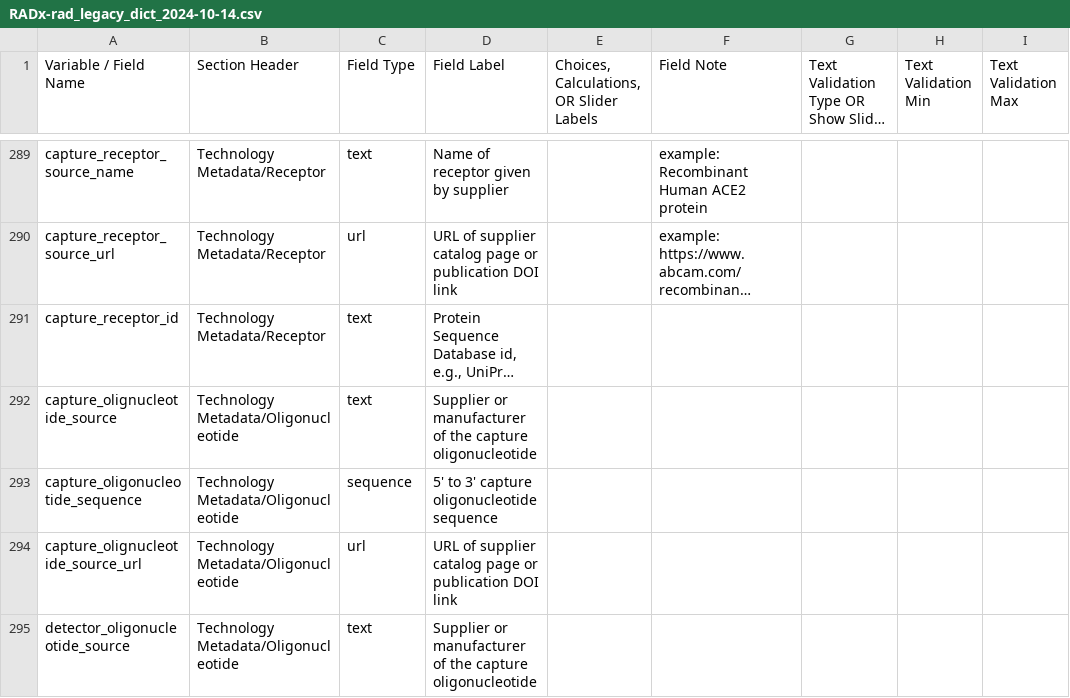
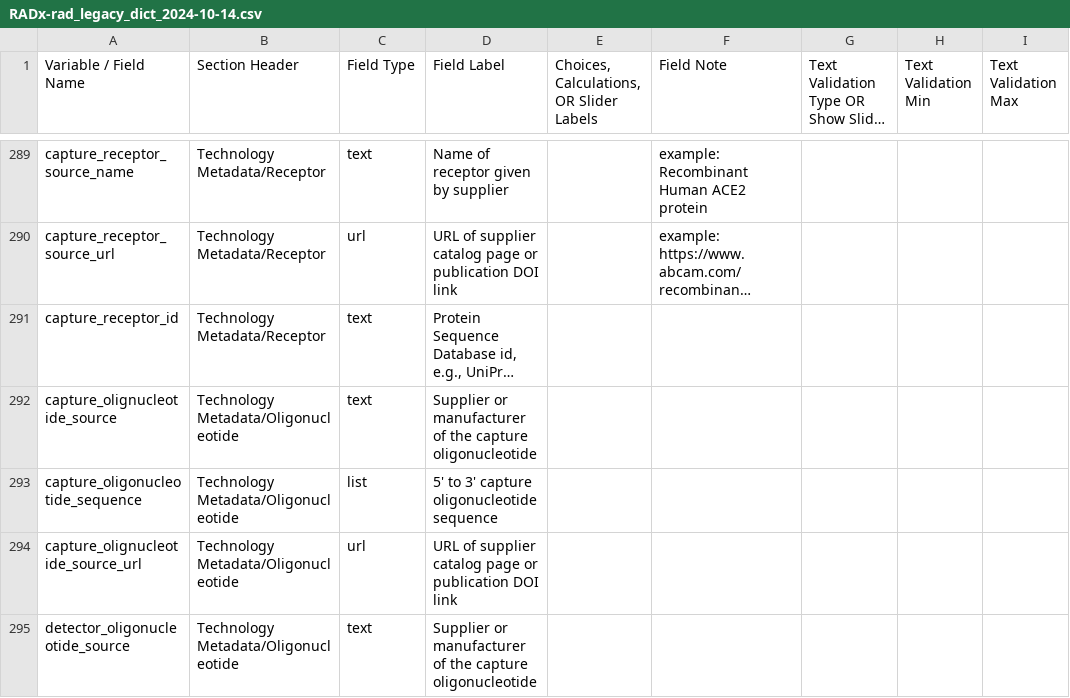
Before and after one commit to radxrad/common-data-elements, a CSV file: cdes/RADx-rad_legacy_dict_2024-10-14.csv, drawn as a sheet; only a part is shown, gaps mark what is left out; long unchanged cells end in …; the diff covers the shown part only; the diff names each change by its address in the sheet, - before the commit and + after, or states it on an @@ line.

```diff
--- a/cdes/RADx-rad_legacy_dict_2024-10-14.csv
+++ b/cdes/RADx-rad_legacy_dict_2024-10-14.csv
-C293 (Field Type): sequence
+C293 (Field Type): list
```
Also changed, not shown: 20 edited cells elsewhere in this file, cdes/RADx-rad_tier2_dict_2024-10-14.csv.
